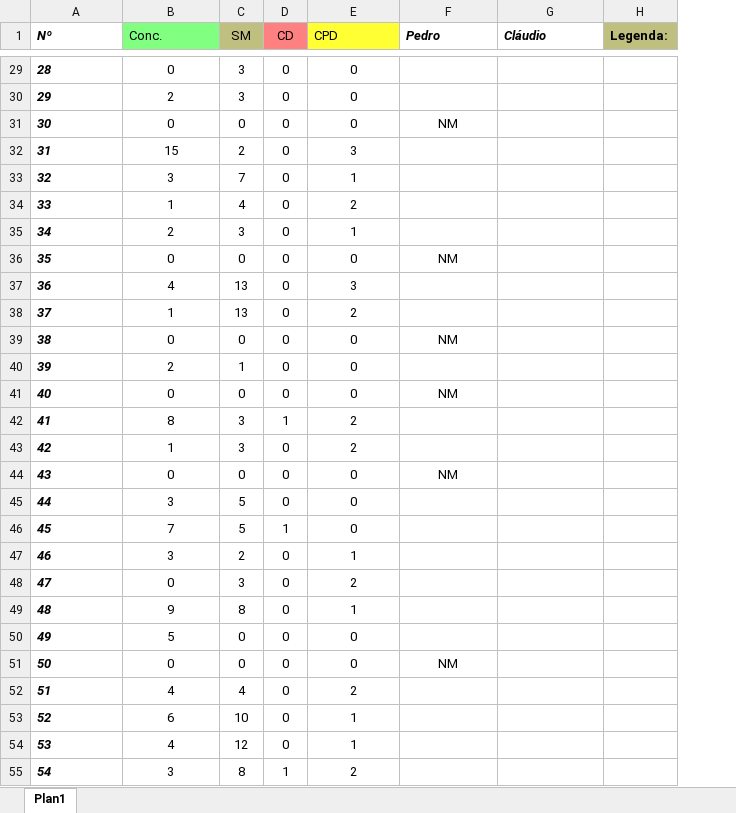
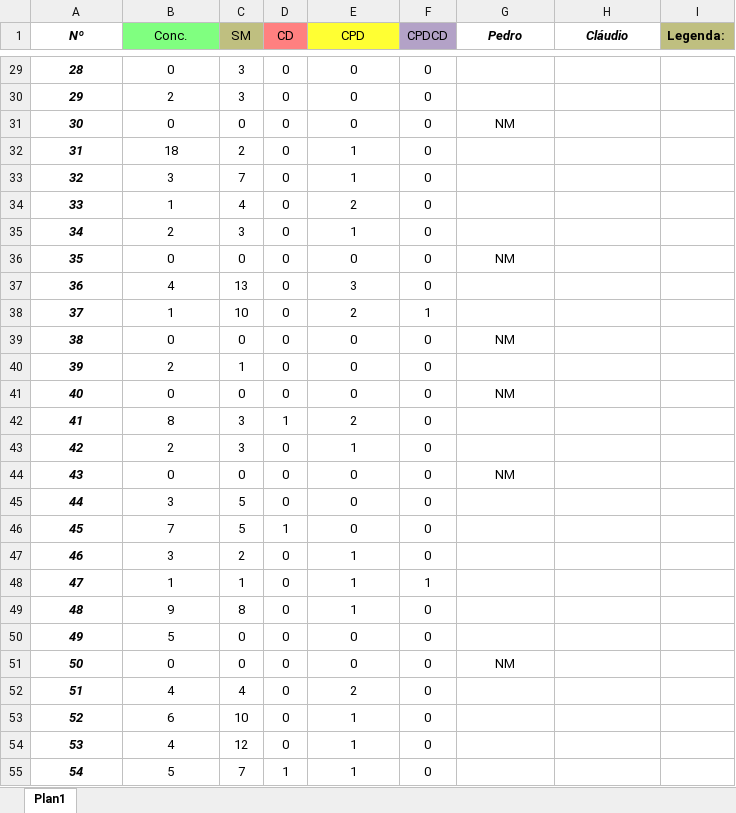
Before and after one commit to PedroFonseca08/NER-Patents, an Excel workbook: Data_Analysis/concordancia.xlsx, sheet Plan1, drawn as a sheet; only a part is shown, gaps mark what is left out; values as stored, in another font and other column widths than the file's, no borders; addresses are those after the commit; the diff covers the shown part only; the diff names each change by its address in the sheet, - before the commit and + after, or states it on an @@ line.

```diff
--- a/Data_Analysis/concordancia.xlsx (sheet Plan1)
+++ b/Data_Analysis/concordancia.xlsx (sheet Plan1)
+column F (CPDCD), rows 29-55: 0 | 0 | 0 | 0 | 0 | 0 | 0 | 0 | 0 | 1 | 0 | 0 | 0 | 0 | 0 | 0 | 0 | 0 | 0 | 1 | 0 | 0 | 0 | 0 | 0 | 0 | 0
-A1:B1 alignment: left
+A1:B1 alignment: center
-E1 alignment: left
+E1 alignment: center
-G1:H1 alignment: left
+G1:H1 alignment: center
-A29:A55 alignment: left
+A29:A55 alignment: center
-B32 (Conc.): 15
+B32 (Conc.): 18
-E32 (CPD): 3
+E32 (CPD): 1
-C38 (SM): 13
+C38 (SM): 10
-B43 (Conc.): 1
+B43 (Conc.): 2
-E43 (CPD): 2
+E43 (CPD): 1
-B48 (Conc.): 0
+B48 (Conc.): 1
-C48 (SM): 3
+C48 (SM): 1
-E48 (CPD): 2
+E48 (CPD): 1
-B55 (Conc.): 3
+B55 (Conc.): 5
-C55 (SM): 8
+C55 (SM): 7
-E55 (CPD): 2
+E55 (CPD): 1
```
Also changed, not shown: 1 added row, 1 removed row, 34 edited cells and cell formats elsewhere in this sheet, formulas that keep their value, 2 other files.
